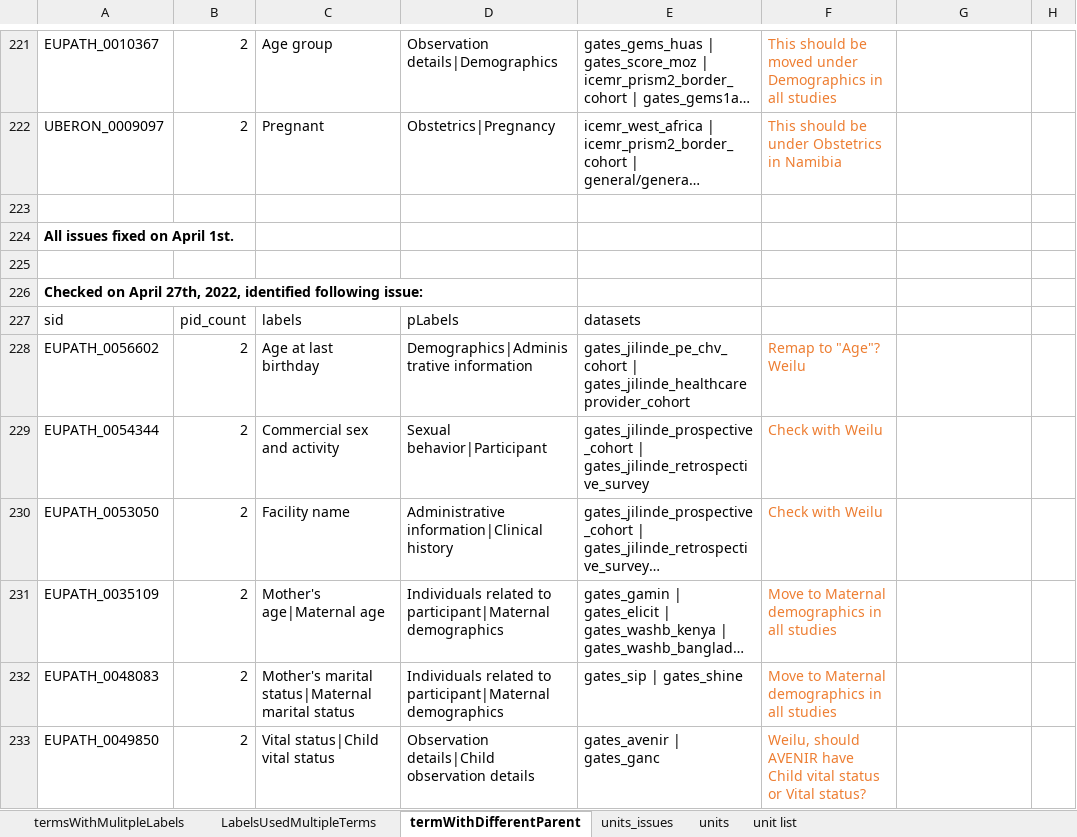
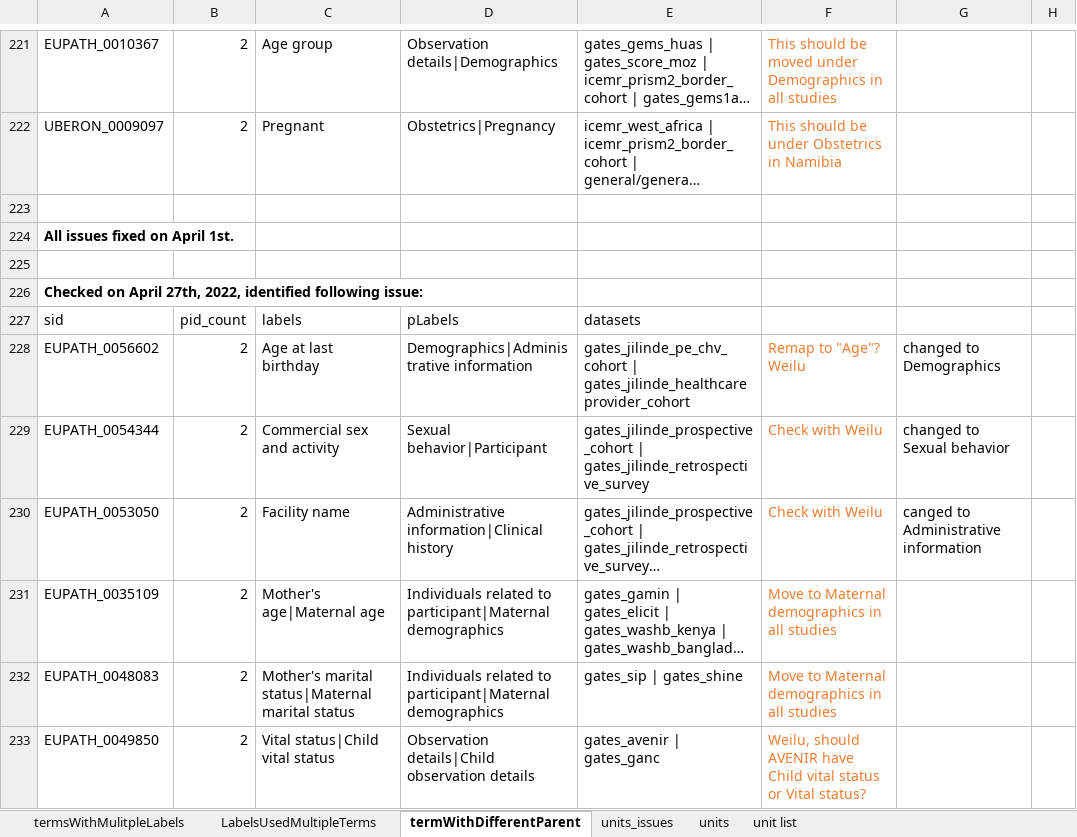
Before and after one commit to VEuPathDB/ApiCommonData, an Excel workbook: Load/ontology/harmonization/clinEpi_eda_inconsistencyIssues.xlsx, sheet termWithDifferentParent, drawn as a sheet; only a part is shown, gaps mark what is left out; long unchanged cells end in …; values as stored, in another font and other column widths than the file's, no borders; the diff names each change by its address in the sheet, - before the commit and + after, or states it on an @@ line.

Commit message:
Update consistency issue spreadsheet

```diff
--- a/Load/ontology/harmonization/clinEpi_eda_inconsistencyIssues.xlsx (sheet termWithDifferentParent)
+++ b/Load/ontology/harmonization/clinEpi_eda_inconsistencyIssues.xlsx (sheet termWithDifferentParent)
-G228: (empty)
+G228: changed to Demographics
-G229: (empty)
+G229: changed to Sexual behavior
-G230: (empty)
+G230: canged to Administrative information
```
